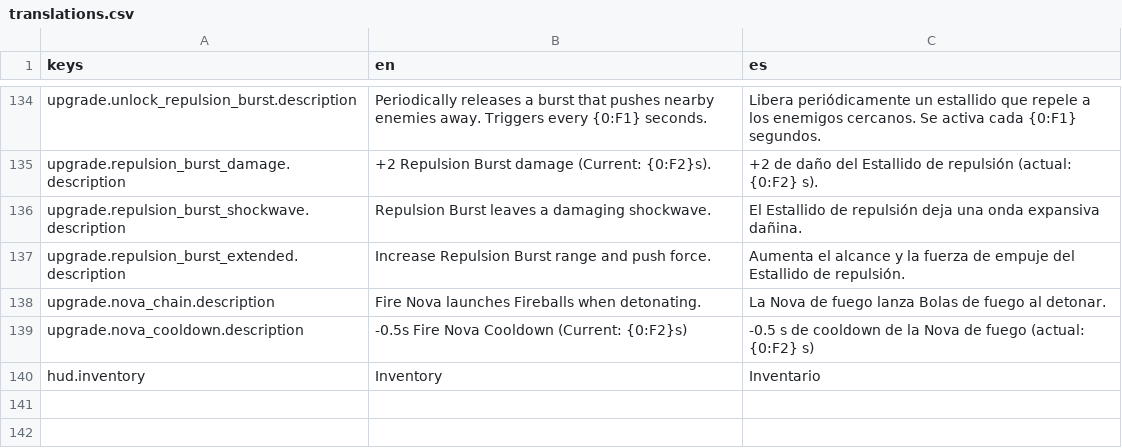
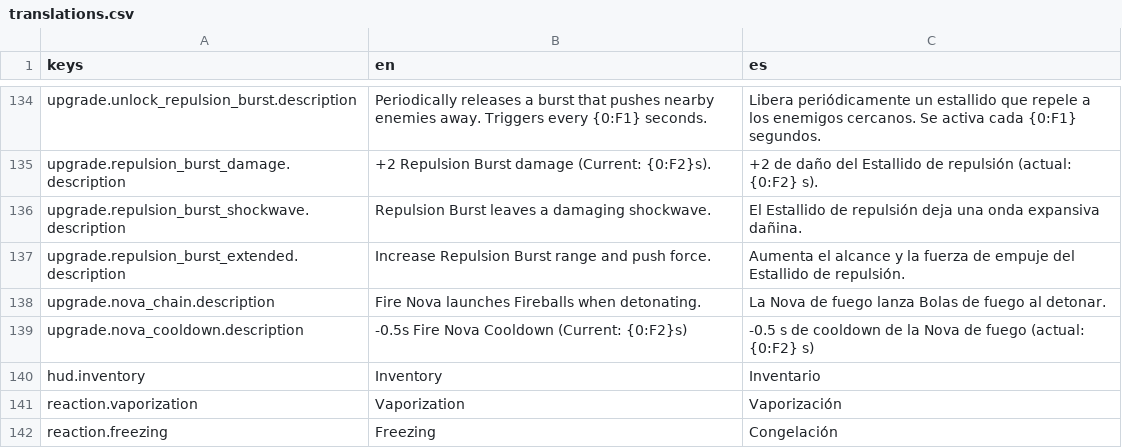
Before and after one commit to ILAIGG/Elerist, a CSV file: Localization/translations.csv, drawn as a sheet; only a part is shown, gaps mark what is left out.

Commit message:
feat: Game time reduced to ~10 min, nerfed enemies, added Vaporization and Frozen text don damage.

```diff
--- a/Localization/translations.csv
+++ b/Localization/translations.csv
@@ -140 +140,3 @@ upgrade.nova_cooldown.description,-0.5s Fire Nova Cooldown (Current: {0:F2}s),-0
 hud.inventory,Inventory,Inventario
+reaction.vaporization,Vaporization,Vaporización
+reaction.freezing,Freezing,Congelación
```
Also changed, not shown: 18 other files.
